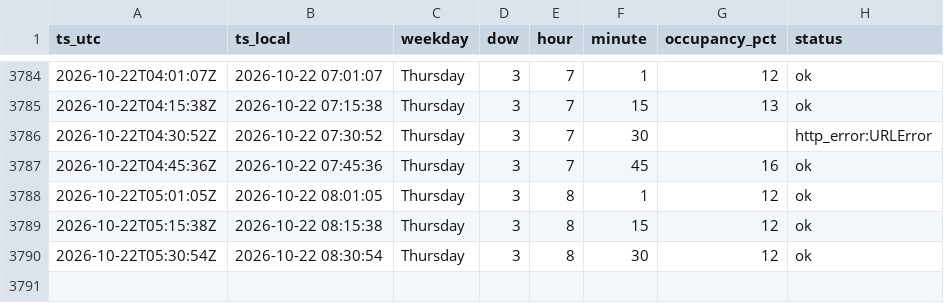
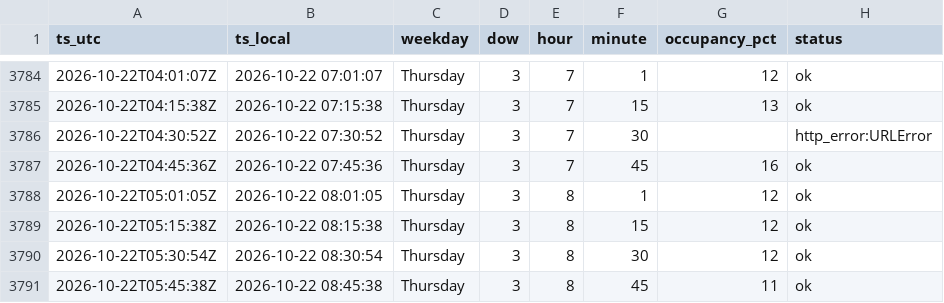
Before and after one commit to Darijus09/occupancy-tracker, a CSV file: data/occupancy_lazdynu.csv, drawn as a sheet; only a part is shown, gaps mark what is left out.

```diff
--- a/data/occupancy_lazdynu.csv
+++ b/data/occupancy_lazdynu.csv
@@ -3790 +3790,2 @@ ts_utc,ts_local,weekday,dow,hour,minute,occupancy_pct,status
 2026-10-22T05:30:54Z,2026-10-22 08:30:54,Thursday,3,8,30,12,ok
+2026-10-22T05:45:38Z,2026-10-22 08:45:38,Thursday,3,8,45,11,ok
```
